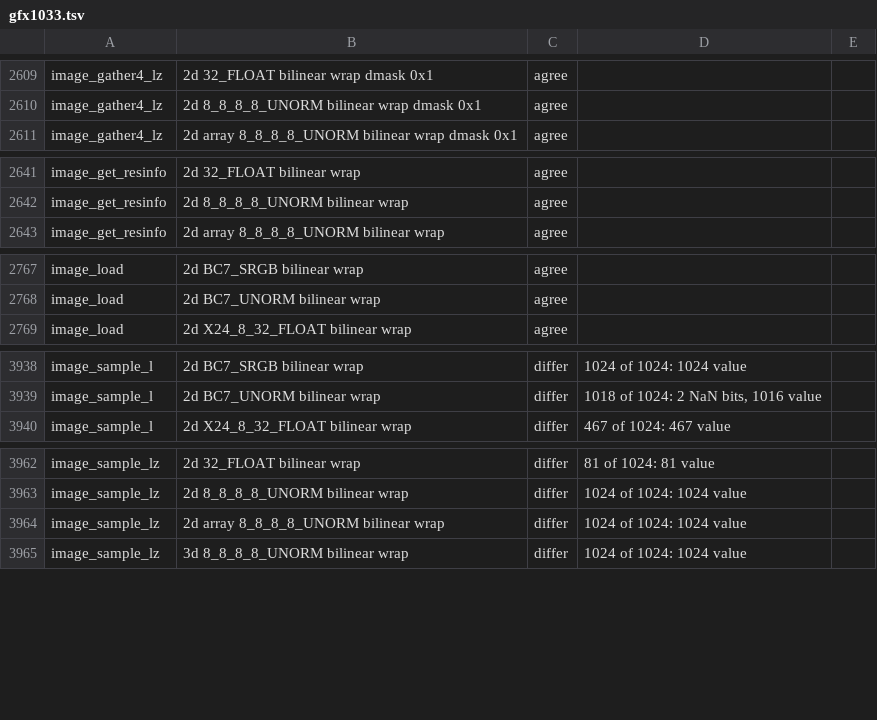
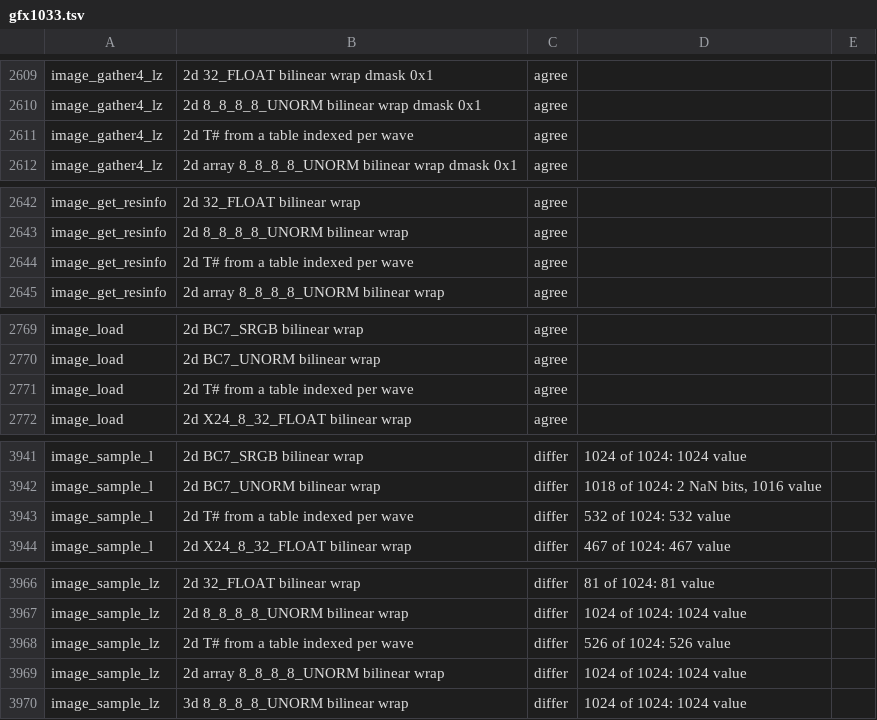
Before and after one commit to slopsmith/ps5slop, a TSV file: crates/hwcheck/results/gfx1033.tsv, drawn as a sheet; only a part is shown, gaps mark what is left out.

Commit message:
feat(gfx10): T#s from tables indexed at run time, and descriptors folded from constants
GTA VI picks T#s with s_buffer_load_dwordx8 at offsets only the run time
knows (a light's index, v_readfirstlane in waterfall loops) and builds
samplers with scalar arithmetic on constants. The source pass now folds
32-bit scalar instructions on constants, follows indices loaded from
memory, and marks loads at unknown offsets as Source::Indexed. Such slots
bind a table of Metal texture handles (Metal 3 argument buffers) built from
the buffer the V# describes; the program picks the texture by the load's
offset and reads the T#'s dwords from its SGPRs.

Checked on gfx1033 with T#s from a table indexed by the group id.

```diff
--- a/crates/hwcheck/results/gfx1033.tsv
+++ b/crates/hwcheck/results/gfx1033.tsv
@@ -2610,2 +2610,3 @@ image_gather4_lz	2d 32_FLOAT bilinear wrap dmask 0x1	agree
 image_gather4_lz	2d 8_8_8_8_UNORM bilinear wrap dmask 0x1	agree
+image_gather4_lz	2d T# from a table indexed per wave	agree
 image_gather4_lz	2d array 8_8_8_8_UNORM bilinear wrap dmask 0x1	agree
@@ -2642,2 +2643,3 @@ image_get_resinfo	2d 32_FLOAT bilinear wrap	agree
 image_get_resinfo	2d 8_8_8_8_UNORM bilinear wrap	agree
+image_get_resinfo	2d T# from a table indexed per wave	agree
 image_get_resinfo	2d array 8_8_8_8_UNORM bilinear wrap	agree
@@ -2768,2 +2770,3 @@ image_load	2d BC7_SRGB bilinear wrap	agree
 image_load	2d BC7_UNORM bilinear wrap	agree
+image_load	2d T# from a table indexed per wave	agree
 image_load	2d X24_8_32_FLOAT bilinear wrap	agree
@@ -3939,2 +3942,3 @@ image_sample_l	2d BC7_SRGB bilinear wrap	differ	1024 of 1024: 1024 value
 image_sample_l	2d BC7_UNORM bilinear wrap	differ	1018 of 1024: 2 NaN bits, 1016 value
+image_sample_l	2d T# from a table indexed per wave	differ	532 of 1024: 532 value
 image_sample_l	2d X24_8_32_FLOAT bilinear wrap	differ	467 of 1024: 467 value
@@ -3963,2 +3967,3 @@ image_sample_lz	2d 32_FLOAT bilinear wrap	differ	81 of 1024: 81 value
 image_sample_lz	2d 8_8_8_8_UNORM bilinear wrap	differ	1024 of 1024: 1024 value
+image_sample_lz	2d T# from a table indexed per wave	differ	526 of 1024: 526 value
 image_sample_lz	2d array 8_8_8_8_UNORM bilinear wrap	differ	1024 of 1024: 1024 value
```
Also changed, not shown: crates/hwcheck/results/gfx1033.exact.tsv, 10 other files.
